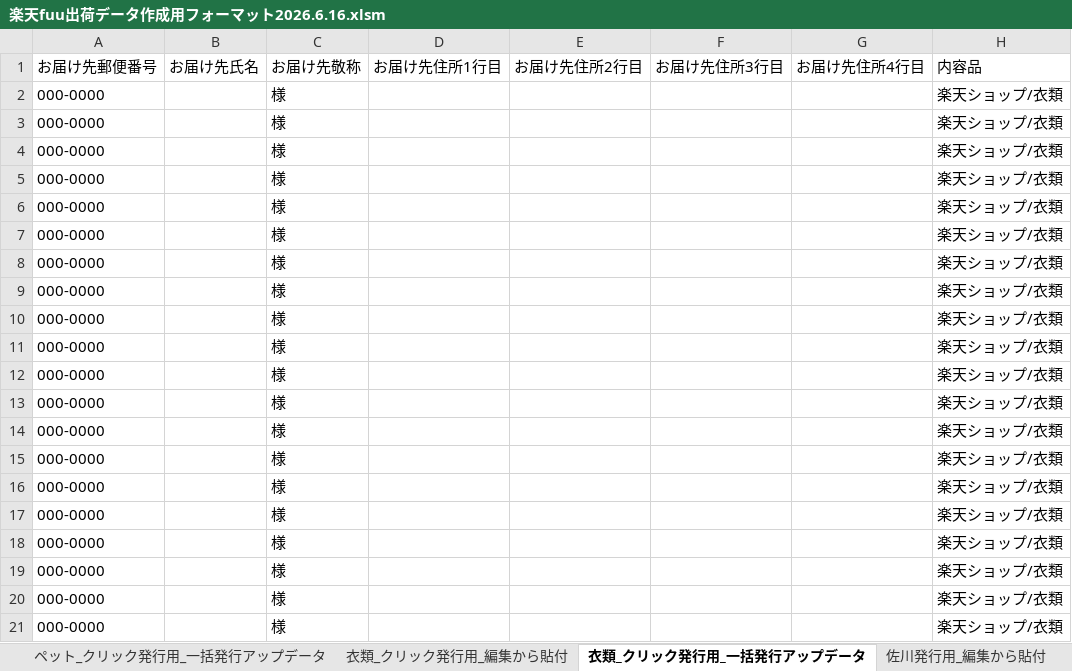
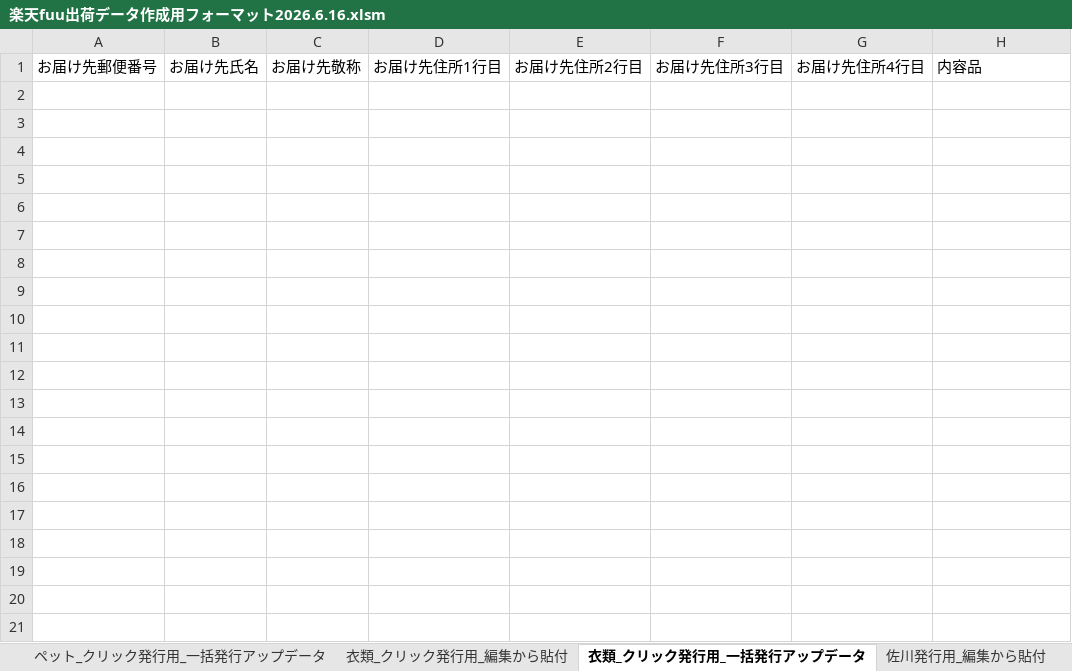
Before and after one commit to syamamoto2275-gif/-, an Excel workbook: 五郎_成果物/出荷マクロ_実物xlsm/楽天fuu出荷データ作成用フォーマット2026.6.16.xlsm, sheet 衣類_クリック発行用_一括発行アップデータ, drawn as a sheet; only a part is shown; values as stored, in another font and other column widths than the file's, no borders; the diff covers the shown part only; the diff names each change by its address in the sheet, - before the commit and + after, or states it on an @@ line.

```diff
--- a/五郎_成果物/出荷マクロ_実物xlsm/楽天fuu出荷データ作成用フォーマット2026.6.16.xlsm (sheet 衣類_クリック発行用_一括発行アップデータ)
+++ b/五郎_成果物/出荷マクロ_実物xlsm/楽天fuu出荷データ作成用フォーマット2026.6.16.xlsm (sheet 衣類_クリック発行用_一括発行アップデータ)
-row 2: 000-0000 |  | 様 |  |  |  |  | 楽天ショップ/衣類
-row 3: 000-0000 |  | 様 |  |  |  |  | 楽天ショップ/衣類
-row 4: 000-0000 |  | 様 |  |  |  |  | 楽天ショップ/衣類
-row 5: 000-0000 |  | 様 |  |  |  |  | 楽天ショップ/衣類
-row 6: 000-0000 |  | 様 |  |  |  |  | 楽天ショップ/衣類
-row 7: 000-0000 |  | 様 |  |  |  |  | 楽天ショップ/衣類
-row 8: 000-0000 |  | 様 |  |  |  |  | 楽天ショップ/衣類
-row 9: 000-0000 |  | 様 |  |  |  |  | 楽天ショップ/衣類
-row 10: 000-0000 |  | 様 |  |  |  |  | 楽天ショップ/衣類
-row 11: 000-0000 |  | 様 |  |  |  |  | 楽天ショップ/衣類
-row 12: 000-0000 |  | 様 |  |  |  |  | 楽天ショップ/衣類
-row 13: 000-0000 |  | 様 |  |  |  |  | 楽天ショップ/衣類
-row 14: 000-0000 |  | 様 |  |  |  |  | 楽天ショップ/衣類
-row 15: 000-0000 |  | 様 |  |  |  |  | 楽天ショップ/衣類
-row 16: 000-0000 |  | 様 |  |  |  |  | 楽天ショップ/衣類
-row 17: 000-0000 |  | 様 |  |  |  |  | 楽天ショップ/衣類
-row 18: 000-0000 |  | 様 |  |  |  |  | 楽天ショップ/衣類
-row 19: 000-0000 |  | 様 |  |  |  |  | 楽天ショップ/衣類
-row 20: 000-0000 |  | 様 |  |  |  |  | 楽天ショップ/衣類
-row 21: 000-0000 |  | 様 |  |  |  |  | 楽天ショップ/衣類
```
Also changed, not shown: 179 removed rows elsewhere in this sheet, sheet 佐川発行用_E飛伝アップデータ, sheet ペット_クリック発行用_一括発行アップデータ, sheet 通知用データ, sheet 元データ, sheet 衣類_クリック発行用_編集から貼付, sheet ペット_クリック発行用_編集から貼付, 5 more sheets, hidden cells.
